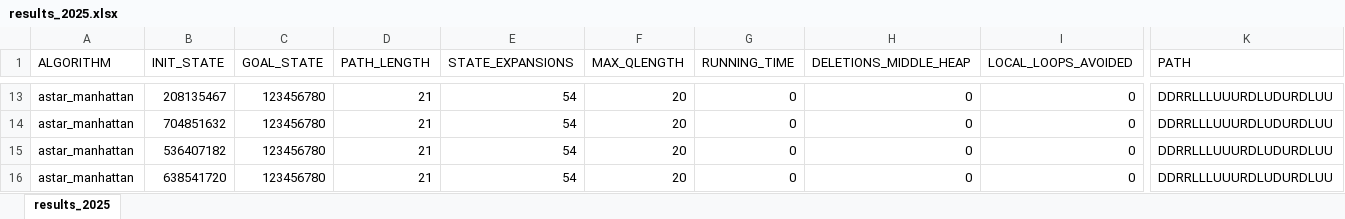
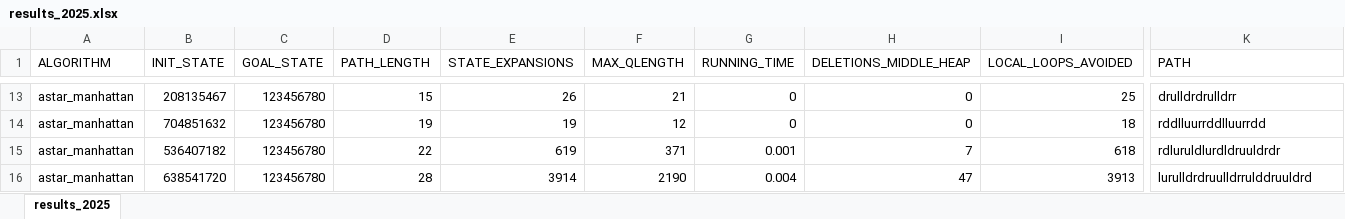
Before and after one commit to hamhuo-hub/8_Puzzle, an Excel workbook: results_2025.xlsx, sheet results_2025, drawn as a sheet; only a part is shown, gaps mark what is left out; values as stored, in another font and other column widths than the file's, no borders; removed rows and columns are numbered as before the commit, all else as after; rows hold the shown columns only; the diff covers the shown part only; the diff names each change by its address in the sheet, - before the commit and + after, or states it on an @@ line.

```diff
--- a/results_2025.xlsx (sheet results_2025)
+++ b/results_2025.xlsx (sheet results_2025)
-D13 (PATH_LENGTH): 21
+D13 (PATH_LENGTH): 15
-E13 (STATE_EXPANSIONS): 54
+E13 (STATE_EXPANSIONS): 26
-F13 (MAX_QLENGTH): 20
+F13 (MAX_QLENGTH): 21
-I13 (LOCAL_LOOPS_AVOIDED): 0
+I13 (LOCAL_LOOPS_AVOIDED): 25
-K13 (PATH): DDRRLLLUUURDLUDURDLUU
+K13 (PATH): drulldrdrulldrr
-D14 (PATH_LENGTH): 21
+D14 (PATH_LENGTH): 19
-E14 (STATE_EXPANSIONS): 54
+E14 (STATE_EXPANSIONS): 19
-F14 (MAX_QLENGTH): 20
+F14 (MAX_QLENGTH): 12
-I14 (LOCAL_LOOPS_AVOIDED): 0
+I14 (LOCAL_LOOPS_AVOIDED): 18
-K14 (PATH): DDRRLLLUUURDLUDURDLUU
+K14 (PATH): rddlluurrddlluurrdd
-row 15: astar_manhattan | 536407182 | 123456780 | 21 | 54 | 20 | 0 | 0 | 0 | DDRRLLLUUURDLUDURDLUU
-row 16: astar_manhattan | 638541720 | 123456780 | 21 | 54 | 20 | 0 | 0 | 0 | DDRRLLLUUURDLUDURDLUU
+row 15: astar_manhattan | 536407182 | 123456780 | 22 | 619 | 371 | 0.001 | 7 | 618 | rdluruldlurdldruuldrdr
+row 16: astar_manhattan | 638541720 | 123456780 | 28 | 3914 | 2190 | 0.004 | 47 | 3913 | lurulldrdruulldrrulddruuldrd
```
Also changed, not shown: 3 added rows, 3 removed rows and 51 edited cells elsewhere in this sheet.
